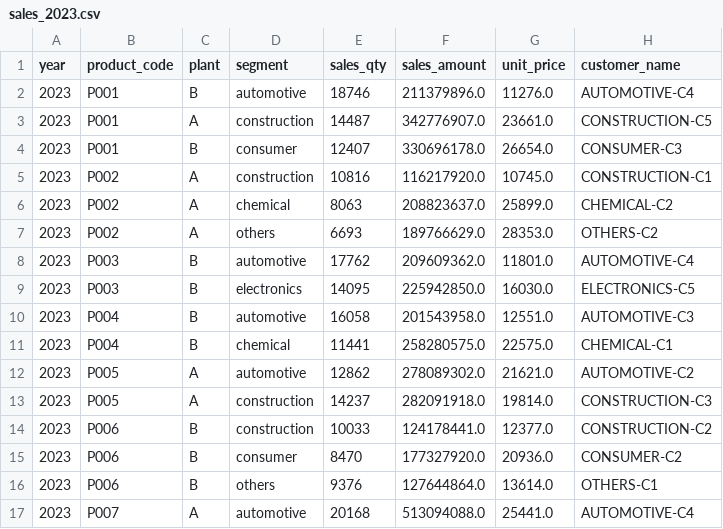
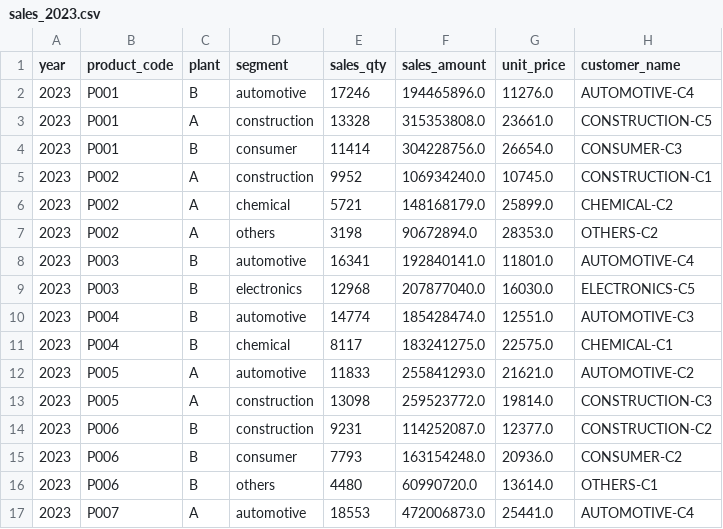
Before and after one commit to Atsuki0620/Product-Portfolio-Optimization-Project, a CSV file: sample_data_trial_v1/analyst_claude_v2/data/raw/sales_2023.csv, drawn as a sheet; only a part is shown; the diff covers the shown part only.

```diff
--- a/sample_data_trial_v1/analyst_claude_v2/data/raw/sales_2023.csv
+++ b/sample_data_trial_v1/analyst_claude_v2/data/raw/sales_2023.csv
@@ -1,17 +1,17 @@
 year,product_code,plant,segment,sales_qty,sales_amount,unit_price,customer_name
-2023,P001,B,automotive,18746,211379896.0,11276.0,AUTOMOTIVE-C4
-2023,P001,A,construction,14487,342776907.0,23661.0,CONSTRUCTION-C5
-2023,P001,B,consumer,12407,330696178.0,26654.0,CONSUMER-C3
-2023,P002,A,construction,10816,116217920.0,10745.0,CONSTRUCTION-C1
-2023,P002,A,chemical,8063,208823637.0,25899.0,CHEMICAL-C2
-2023,P002,A,others,6693,189766629.0,28353.0,OTHERS-C2
-2023,P003,B,automotive,17762,209609362.0,11801.0,AUTOMOTIVE-C4
-2023,P003,B,electronics,14095,225942850.0,16030.0,ELECTRONICS-C5
-2023,P004,B,automotive,16058,201543958.0,12551.0,AUTOMOTIVE-C3
-2023,P004,B,chemical,11441,258280575.0,22575.0,CHEMICAL-C1
-2023,P005,A,automotive,12862,278089302.0,21621.0,AUTOMOTIVE-C2
-2023,P005,A,construction,14237,282091918.0,19814.0,CONSTRUCTION-C3
-2023,P006,B,construction,10033,124178441.0,12377.0,CONSTRUCTION-C2
-2023,P006,B,consumer,8470,177327920.0,20936.0,CONSUMER-C2
-2023,P006,B,others,9376,127644864.0,13614.0,OTHERS-C1
-2023,P007,A,automotive,20168,513094088.0,25441.0,AUTOMOTIVE-C4
+2023,P001,B,automotive,17246,194465896.0,11276.0,AUTOMOTIVE-C4
+2023,P001,A,construction,13328,315353808.0,23661.0,CONSTRUCTION-C5
+2023,P001,B,consumer,11414,304228756.0,26654.0,CONSUMER-C3
+2023,P002,A,construction,9952,106934240.0,10745.0,CONSTRUCTION-C1
+2023,P002,A,chemical,5721,148168179.0,25899.0,CHEMICAL-C2
+2023,P002,A,others,3198,90672894.0,28353.0,OTHERS-C2
+2023,P003,B,automotive,16341,192840141.0,11801.0,AUTOMOTIVE-C4
+2023,P003,B,electronics,12968,207877040.0,16030.0,ELECTRONICS-C5
+2023,P004,B,automotive,14774,185428474.0,12551.0,AUTOMOTIVE-C3
+2023,P004,B,chemical,8117,183241275.0,22575.0,CHEMICAL-C1
+2023,P005,A,automotive,11833,255841293.0,21621.0,AUTOMOTIVE-C2
+2023,P005,A,construction,13098,259523772.0,19814.0,CONSTRUCTION-C3
+2023,P006,B,construction,9231,114252087.0,12377.0,CONSTRUCTION-C2
+2023,P006,B,consumer,7793,163154248.0,20936.0,CONSUMER-C2
+2023,P006,B,others,4480,60990720.0,13614.0,OTHERS-C1
+2023,P007,A,automotive,18553,472006873.0,25441.0,AUTOMOTIVE-C4
```
Also changed, not shown: 26 edited cells elsewhere in this file, sample_data_trial_v1/analyst_claude_v2/data/intermediate/allocation_segment_summary.csv, sample_data_trial_v1/analyst_claude_v2/data/intermediate/margin_matrix.csv, 20 other files.
